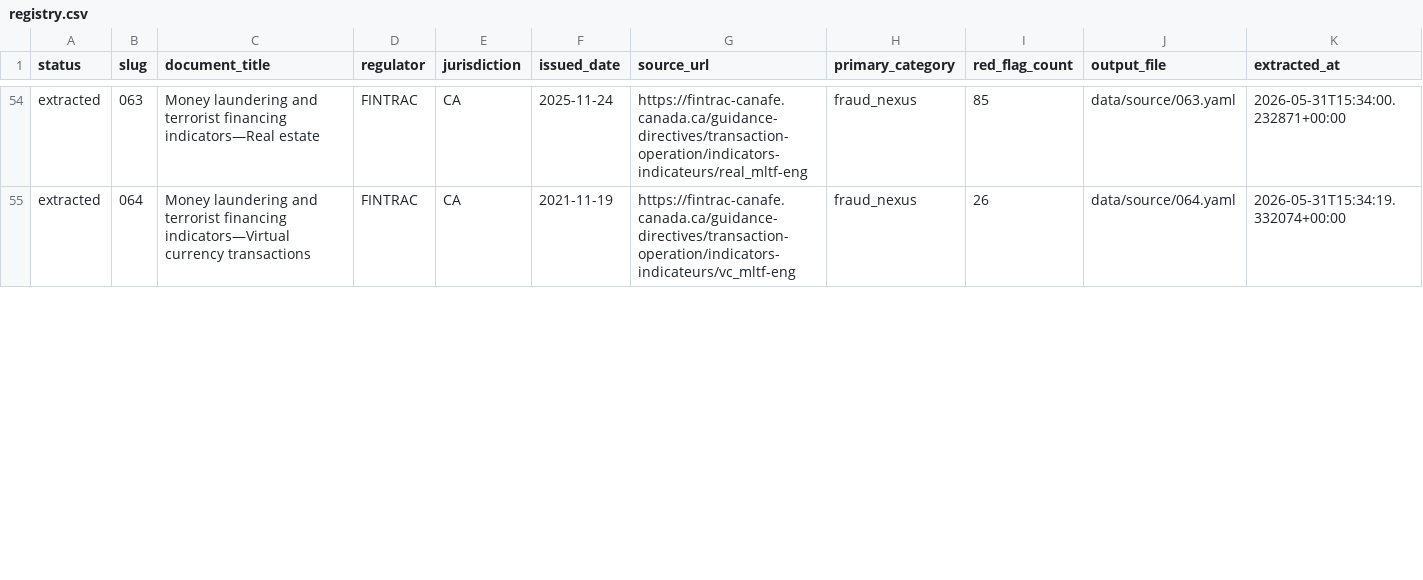
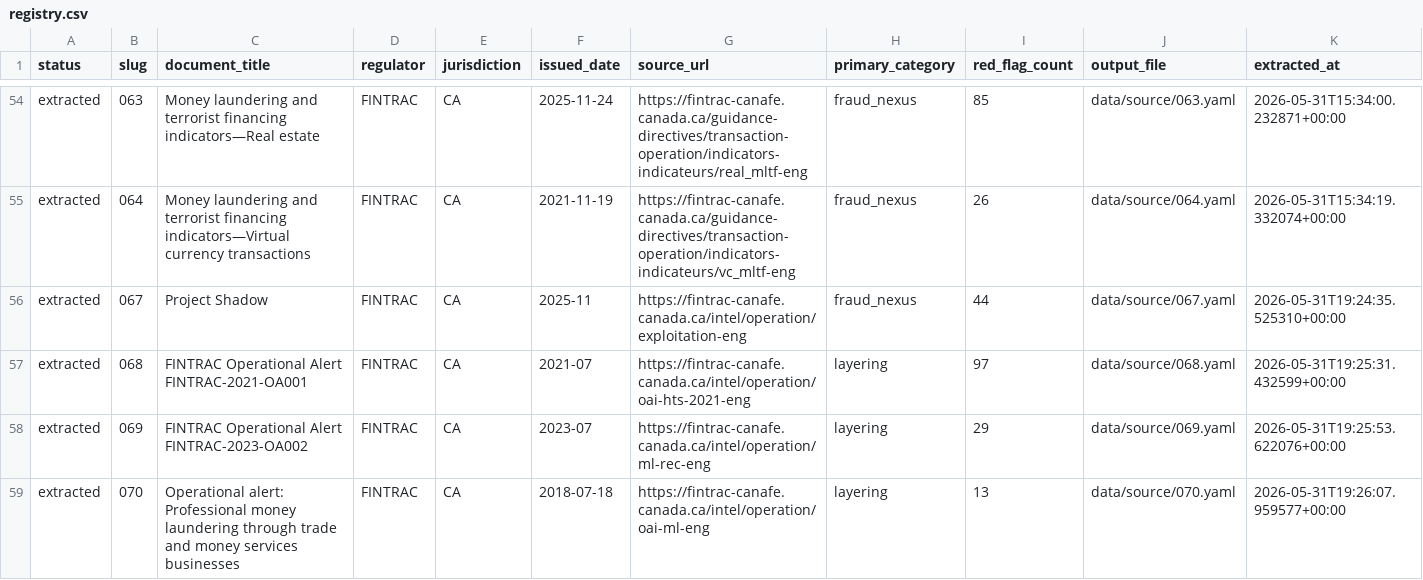
Before and after one commit to govindgnair23/redflag-mcp, a CSV file: red_flag_sources/registry.csv, drawn as a sheet; only a part is shown, gaps mark what is left out; the diff covers the shown part only; the diff names each change by its address in the sheet, - before the commit and + after, or states it on an @@ line.

Commit message:
Extracted sources 80 and 83

```diff
--- a/red_flag_sources/registry.csv
+++ b/red_flag_sources/registry.csv
+row 56: extracted | 067 | Project Shadow | FINTRAC | CA | 2025-11 | https://fintrac-canafe.canada.ca/intel/operation/exploitation-eng | fraud_nexus | 44 | data/source/067.yaml | 2026-05-31T19:24:35.525310+00:00
+row 57: extracted | 068 | FINTRAC Operational Alert FINTRAC-2021-OA001 | FINTRAC | CA | 2021-07 | https://fintrac-canafe.canada.ca/intel/operation/oai-hts-2021-eng | layering | 97 | data/source/068.yaml | 2026-05-31T19:25:31.432599+00:00
+row 58: extracted | 069 | FINTRAC Operational Alert FINTRAC-2023-OA002 | FINTRAC | CA | 2023-07 | https://fintrac-canafe.canada.ca/intel/operation/ml-rec-eng | layering | 29 | data/source/069.yaml | 2026-05-31T19:25:53.622076+00:00
+row 59: extracted | 070 | Operational alert: Professional money laundering through trade and money services businesses | FINTRAC | CA | 2018-07-18 | https://fintrac-canafe.canada.ca/intel/operation/oai-ml-eng | layering | 13 | data/source/070.yaml | 2026-05-31T19:26:07.959577+00:00
```
Also changed, not shown: 2 added rows, 6 removed rows and 3 edited cells elsewhere in this file, 3 other files.
